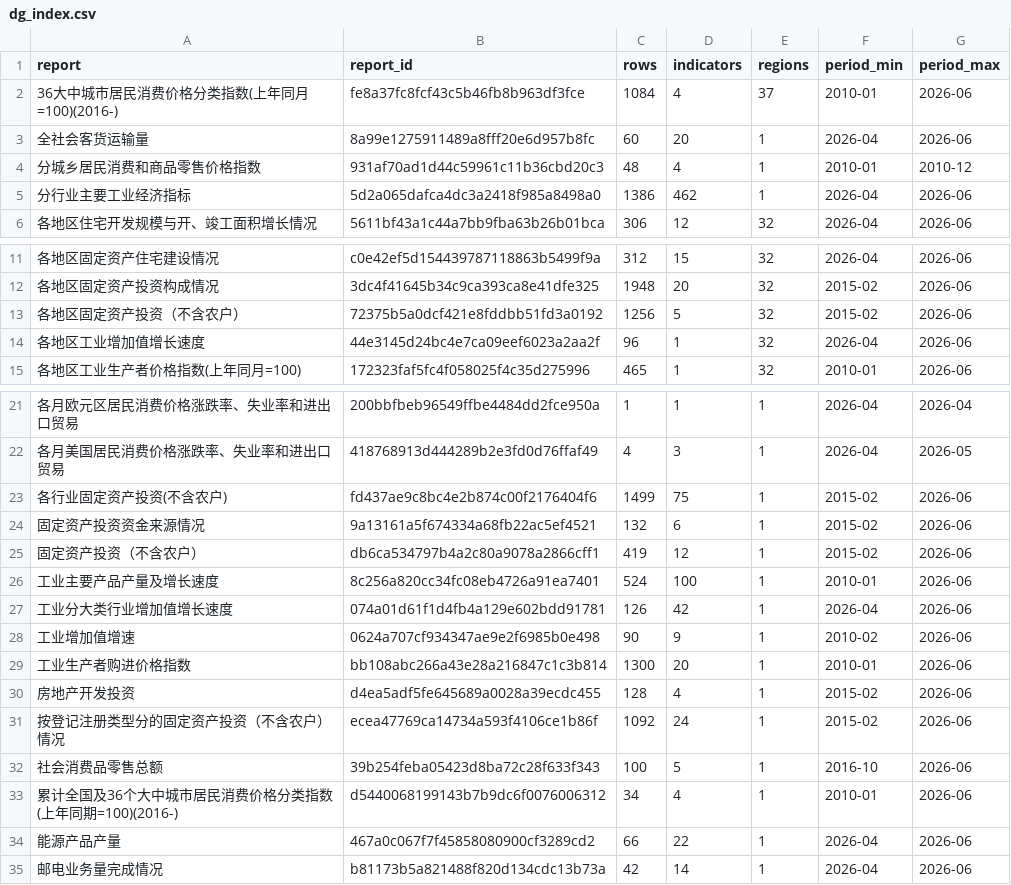
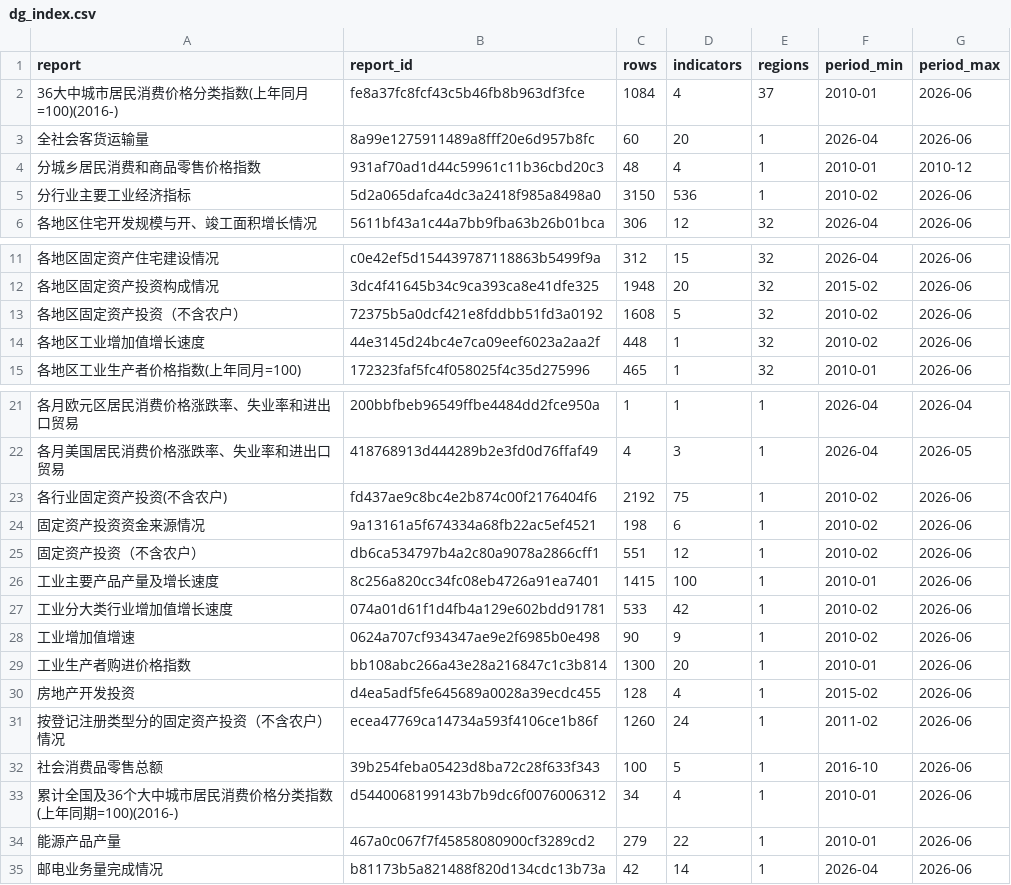
Before and after one commit to naoaki-rmrb/chinastatistics, a CSV file: output/dg_index.csv, drawn as a sheet; only a part is shown, gaps mark what is left out.

```diff
--- a/output/dg_index.csv
+++ b/output/dg_index.csv
@@ -4,3 +4,3 @@ report,report_id,rows,indicators,regions,period_min,period_max
 分城乡居民消费和商品零售价格指数,931af70ad1d44c59961c11b36cbd20c3,48,4,1,2010-01,2010-12
-分行业主要工业经济指标,5d2a065dafca4dc3a2418f985a8498a0,1386,462,1,2026-04,2026-06
+分行业主要工业经济指标,5d2a065dafca4dc3a2418f985a8498a0,3150,536,1,2010-02,2026-06
 各地区住宅开发规模与开、竣工面积增长情况,5611bf43a1c44a7bb9fba63b26b01bca,306,12,32,2026-04,2026-06
@@ -12,4 +12,4 @@ report,report_id,rows,indicators,regions,period_min,period_max
 各地区固定资产投资构成情况,3dc4f41645b34c9ca393ca8e41dfe325,1948,20,32,2015-02,2026-06
-各地区固定资产投资（不含农户）,72375b5a0dcf421e8fddbb51fd3a0192,1256,5,32,2015-02,2026-06
-各地区工业增加值增长速度,44e3145d24bc4e7ca09eef6023a2aa2f,96,1,32,2026-04,2026-06
+各地区固定资产投资（不含农户）,72375b5a0dcf421e8fddbb51fd3a0192,1608,5,32,2010-02,2026-06
+各地区工业增加值增长速度,44e3145d24bc4e7ca09eef6023a2aa2f,448,1,32,2010-02,2026-06
 各地区工业生产者价格指数(上年同月=100),172323faf5fc4f058025f4c35d275996,465,1,32,2010-01,2026-06
@@ -22,7 +22,7 @@ report,report_id,rows,indicators,regions,period_min,period_max
 各月美国居民消费价格涨跌率、失业率和进出口贸易,418768913d444289b2e3fd0d76ffaf49,4,3,1,2026-04,2026-05
-各行业固定资产投资(不含农户),fd437ae9c8bc4e2b874c00f2176404f6,1499,75,1,2015-02,2026-06
-固定资产投资资金来源情况,9a13161a5f674334a68fb22ac5ef4521,132,6,1,2015-02,2026-06
-固定资产投资（不含农户）,db6ca534797b4a2c80a9078a2866cff1,419,12,1,2015-02,2026-06
-工业主要产品产量及增长速度,8c256a820cc34fc08eb4726a91ea7401,524,100,1,2010-01,2026-06
-工业分大类行业增加值增长速度,074a01d61f1d4fb4a129e602bdd91781,126,42,1,2026-04,2026-06
+各行业固定资产投资(不含农户),fd437ae9c8bc4e2b874c00f2176404f6,2192,75,1,2010-02,2026-06
+固定资产投资资金来源情况,9a13161a5f674334a68fb22ac5ef4521,198,6,1,2010-02,2026-06
+固定资产投资（不含农户）,db6ca534797b4a2c80a9078a2866cff1,551,12,1,2010-02,2026-06
+工业主要产品产量及增长速度,8c256a820cc34fc08eb4726a91ea7401,1415,100,1,2010-01,2026-06
+工业分大类行业增加值增长速度,074a01d61f1d4fb4a129e602bdd91781,533,42,1,2010-02,2026-06
 工业增加值增速,0624a707cf934347ae9e2f6985b0e498,90,9,1,2010-02,2026-06
@@ -30,6 +30,6 @@ report,report_id,rows,indicators,regions,period_min,period_max
 房地产开发投资,d4ea5adf5fe645689a0028a39ecdc455,128,4,1,2015-02,2026-06
-按登记注册类型分的固定资产投资（不含农户）情况,ecea47769ca14734a593f4106ce1b86f,1092,24,1,2015-02,2026-06
+按登记注册类型分的固定资产投资（不含农户）情况,ecea47769ca14734a593f4106ce1b86f,1260,24,1,2011-02,2026-06
 社会消费品零售总额,39b254feba05423d8ba72c28f633f343,100,5,1,2016-10,2026-06
 累计全国及36个大中城市居民消费价格分类指数(上年同期=100)(2016-),d5440068199143b7b9dc6f0076006312,34,4,1,2010-01,2026-06
-能源产品产量,467a0c067f7f45858080900cf3289cd2,66,22,1,2026-04,2026-06
+能源产品产量,467a0c067f7f45858080900cf3289cd2,279,22,1,2010-01,2026-06
 邮电业务量完成情况,b81173b5a821488f820d134cdc13b73a,42,14,1,2026-04,2026-06
```
Also changed, not shown: 1 other file.
